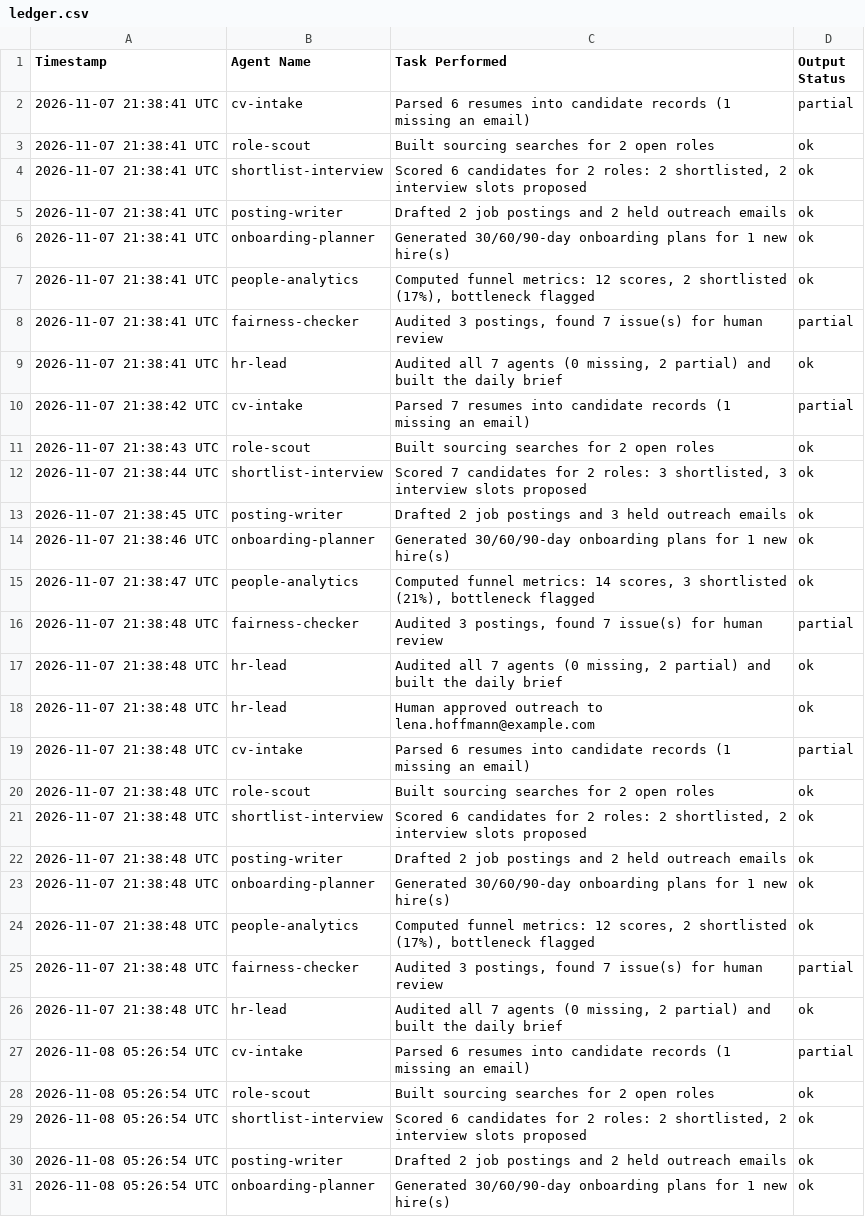
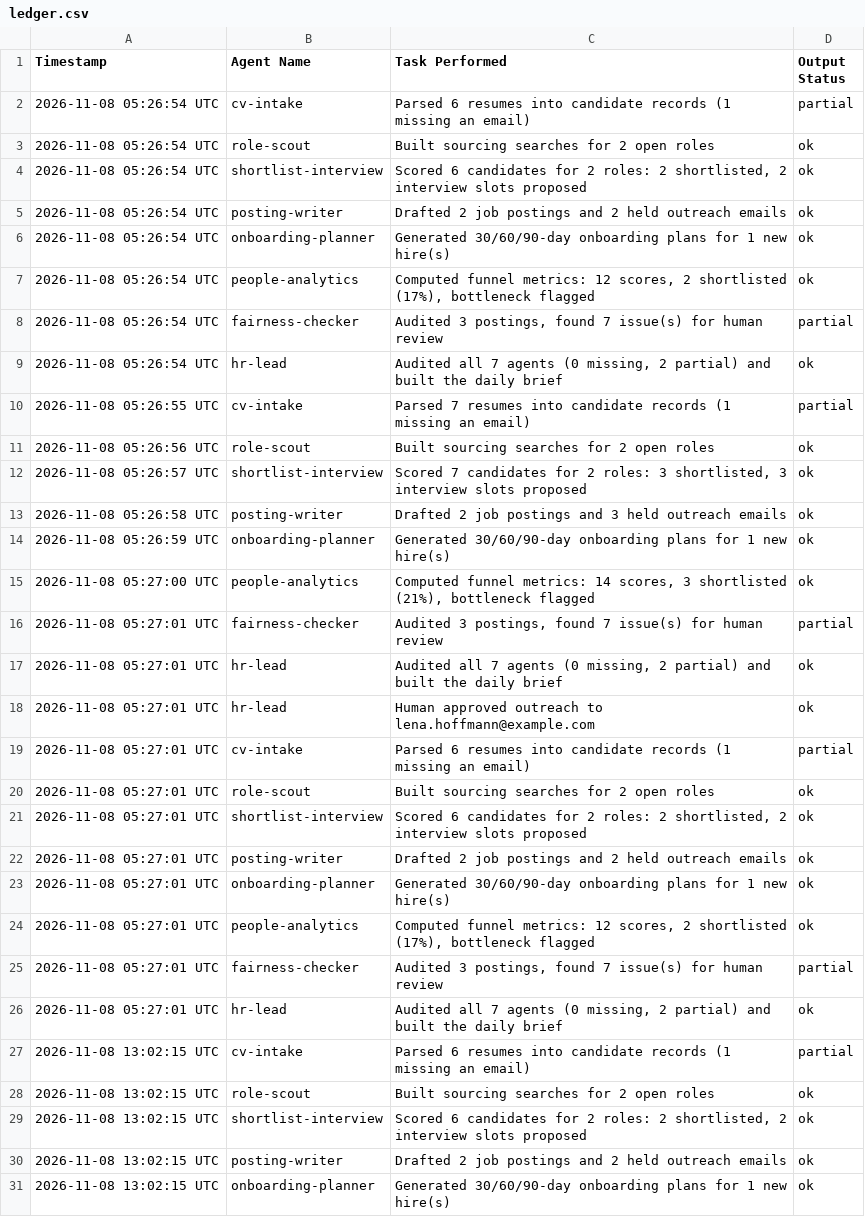
Before and after one commit to mehmoodanas/talentbridge-ai-hr-agency, a CSV file: out/ledger.csv, drawn as a sheet; only a part is shown; the shorter side is filled out with more unchanged rows; removed rows and columns are numbered as before the commit, all else as after; the diff covers the shown part only; the diff names each change by its address in the sheet, - before the commit and + after, or states it on an @@ line.

Commit message:
Agents ran: update ledger

```diff
--- a/out/ledger.csv
+++ b/out/ledger.csv
-row 2: 2026-11-07 21:38:41 UTC | cv-intake | Parsed 6 resumes into candidate records (1 missing an email) | partial
-row 3: 2026-11-07 21:38:41 UTC | role-scout | Built sourcing searches for 2 open roles | ok
-row 4: 2026-11-07 21:38:41 UTC | shortlist-interview | Scored 6 candidates for 2 roles: 2 shortlisted, 2 interview slots proposed | ok
-row 5: 2026-11-07 21:38:41 UTC | posting-writer | Drafted 2 job postings and 2 held outreach emails | ok
-row 6: 2026-11-07 21:38:41 UTC | onboarding-planner | Generated 30/60/90-day onboarding plans for 1 new hire(s) | ok
-row 7: 2026-11-07 21:38:41 UTC | people-analytics | Computed funnel metrics: 12 scores, 2 shortlisted (17%), bottleneck flagged | ok
-row 8: 2026-11-07 21:38:41 UTC | fairness-checker | Audited 3 postings, found 7 issue(s) for human review | partial
-row 9: 2026-11-07 21:38:41 UTC | hr-lead | Audited all 7 agents (0 missing, 2 partial) and built the daily brief | ok
-row 10: 2026-11-07 21:38:42 UTC | cv-intake | Parsed 7 resumes into candidate records (1 missing an email) | partial
-row 11: 2026-11-07 21:38:43 UTC | role-scout | Built sourcing searches for 2 open roles | ok
-row 12: 2026-11-07 21:38:44 UTC | shortlist-interview | Scored 7 candidates for 2 roles: 3 shortlisted, 3 interview slots proposed | ok
-row 13: 2026-11-07 21:38:45 UTC | posting-writer | Drafted 2 job postings and 3 held outreach emails | ok
-row 14: 2026-11-07 21:38:46 UTC | onboarding-planner | Generated 30/60/90-day onboarding plans for 1 new hire(s) | ok
-row 15: 2026-11-07 21:38:47 UTC | people-analytics | Computed funnel metrics: 14 scores, 3 shortlisted (21%), bottleneck flagged | ok
-row 16: 2026-11-07 21:38:48 UTC | fairness-checker | Audited 3 postings, found 7 issue(s) for human review | partial
-row 17: 2026-11-07 21:38:48 UTC | hr-lead | Audited all 7 agents (0 missing, 2 partial) and built the daily brief | ok
-row 18: 2026-11-07 21:38:48 UTC | hr-lead | Human approved outreach to lena.hoffmann@example.com | ok
-row 19: 2026-11-07 21:38:48 UTC | cv-intake | Parsed 6 resumes into candidate records (1 missing an email) | partial
-row 20: 2026-11-07 21:38:48 UTC | role-scout | Built sourcing searches for 2 open roles | ok
-row 21: 2026-11-07 21:38:48 UTC | shortlist-interview | Scored 6 candidates for 2 roles: 2 shortlisted, 2 interview slots proposed | ok
-row 22: 2026-11-07 21:38:48 UTC | posting-writer | Drafted 2 job postings and 2 held outreach emails | ok
-row 23: 2026-11-07 21:38:48 UTC | onboarding-planner | Generated 30/60/90-day onboarding plans for 1 new hire(s) | ok
-row 24: 2026-11-07 21:38:48 UTC | people-analytics | Computed funnel metrics: 12 scores, 2 shortlisted (17%), bottleneck flagged | ok
-row 25: 2026-11-07 21:38:48 UTC | fairness-checker | Audited 3 postings, found 7 issue(s) for human review | partial
-row 26: 2026-11-07 21:38:48 UTC | hr-lead | Audited all 7 agents (0 missing, 2 partial) and built the daily brief | ok
```
Also changed, not shown: 25 added rows elsewhere in this file, 3 other files.
